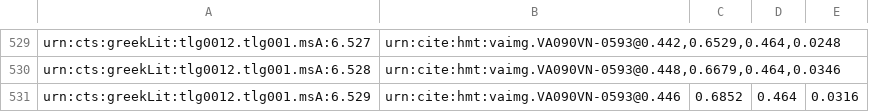
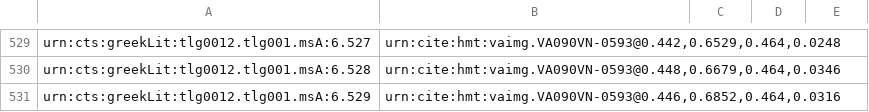
Before and after one commit to hmteditors/closed-iliad6, a CSV file: indices/venA-textToImage-Iliad.csv, drawn as a sheet; only a part is shown, gaps mark what is left out.

Commit message:
Update venA-textToImage-Iliad.csv
finished through 90v, end of Book 6

```diff
--- a/indices/venA-textToImage-Iliad.csv
+++ b/indices/venA-textToImage-Iliad.csv
@@ -530,2 +530,2 @@ urn:cts:greekLit:tlg0012.tlg001.msA:6.527,"urn:cite:hmt:vaimg.VA090VN-0593@0.442
 urn:cts:greekLit:tlg0012.tlg001.msA:6.528,"urn:cite:hmt:vaimg.VA090VN-0593@0.448,0.6679,0.464,0.0346"
-urn:cts:greekLit:tlg0012.tlg001.msA:6.529,urn:cite:hmt:vaimg.VA090VN-0593@0.446,0.6852,0.464,0.0316
+urn:cts:greekLit:tlg0012.tlg001.msA:6.529,"urn:cite:hmt:vaimg.VA090VN-0593@0.446,0.6852,0.464,0.0316"
```
